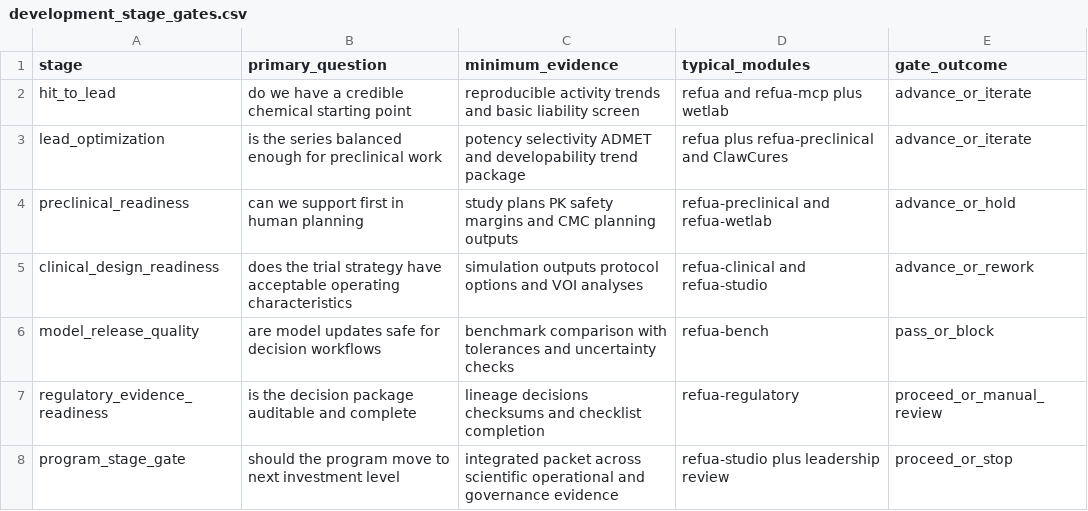
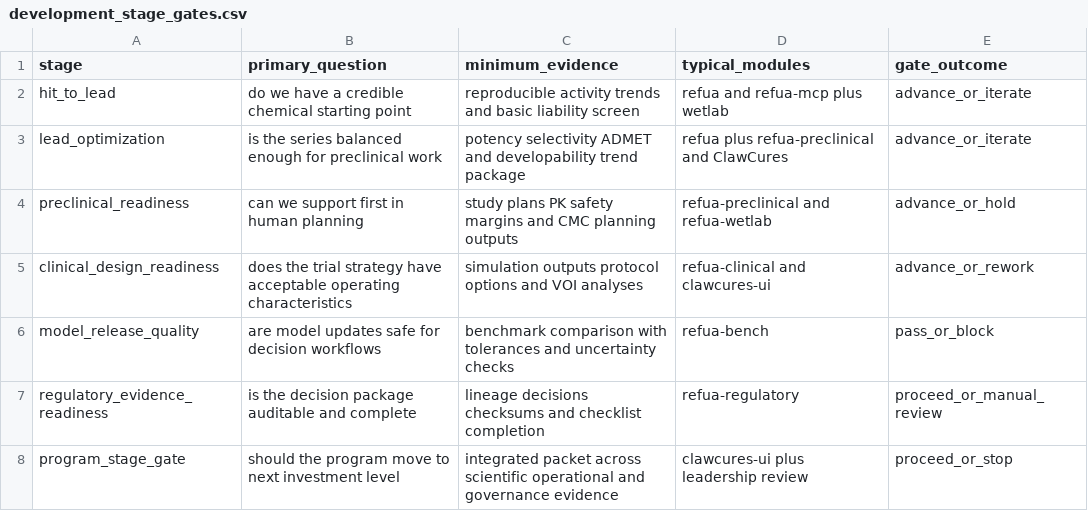
Before and after one commit to agentcures/.github, a CSV file: guidebook/data/development_stage_gates.csv, drawn as a sheet.

Commit message:
Rename clawcures-ui docs

```diff
--- a/guidebook/data/development_stage_gates.csv
+++ b/guidebook/data/development_stage_gates.csv
@@ -4,5 +4,5 @@ lead_optimization,is the series balanced enough for preclinical work,potency sel
 preclinical_readiness,can we support first in human planning,study plans PK safety margins and CMC planning outputs,refua-preclinical and refua-wetlab,advance_or_hold
-clinical_design_readiness,does the trial strategy have acceptable operating characteristics,simulation outputs protocol options and VOI analyses,refua-clinical and refua-studio,advance_or_rework
+clinical_design_readiness,does the trial strategy have acceptable operating characteristics,simulation outputs protocol options and VOI analyses,refua-clinical and clawcures-ui,advance_or_rework
 model_release_quality,are model updates safe for decision workflows,benchmark comparison with tolerances and uncertainty checks,refua-bench,pass_or_block
 regulatory_evidence_readiness,is the decision package auditable and complete,lineage decisions checksums and checklist completion,refua-regulatory,proceed_or_manual_review
-program_stage_gate,should the program move to next investment level,integrated packet across scientific operational and governance evidence,refua-studio plus leadership review,proceed_or_stop
+program_stage_gate,should the program move to next investment level,integrated packet across scientific operational and governance evidence,clawcures-ui plus leadership review,proceed_or_stop
```
Also changed, not shown: 9 other files.
